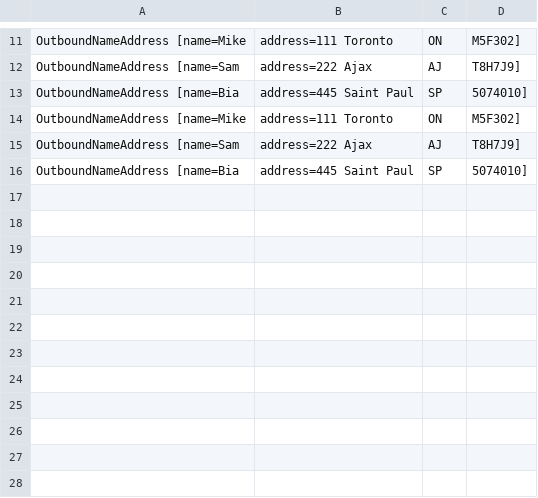
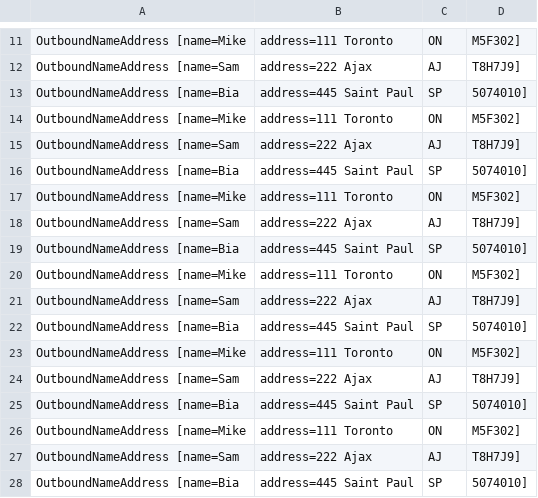
Before and after one commit to robertoreboucasdemelo/-camel-simple-rest-route, a CSV file: simple-rest-camel/src/data/output/outputFile.csv, drawn as a sheet; only a part is shown, gaps mark what is left out; the diff names each change by its address in the sheet, - before the commit and + after, or states it on an @@ line.

```diff
--- a/simple-rest-camel/src/data/output/outputFile.csv
+++ b/simple-rest-camel/src/data/output/outputFile.csv
+row 17: OutboundNameAddress [name=Mike | address=111 Toronto | ON | M5F302]
+row 18: OutboundNameAddress [name=Sam | address=222 Ajax | AJ | T8H7J9]
+row 19: OutboundNameAddress [name=Bia | address=445 Saint Paul | SP | 5074010]
+row 20: OutboundNameAddress [name=Mike | address=111 Toronto | ON | M5F302]
+row 21: OutboundNameAddress [name=Sam | address=222 Ajax | AJ | T8H7J9]
+row 22: OutboundNameAddress [name=Bia | address=445 Saint Paul | SP | 5074010]
+row 23: OutboundNameAddress [name=Mike | address=111 Toronto | ON | M5F302]
+row 24: OutboundNameAddress [name=Sam | address=222 Ajax | AJ | T8H7J9]
+row 25: OutboundNameAddress [name=Bia | address=445 Saint Paul | SP | 5074010]
+row 26: OutboundNameAddress [name=Mike | address=111 Toronto | ON | M5F302]
+row 27: OutboundNameAddress [name=Sam | address=222 Ajax | AJ | T8H7J9]
+row 28: OutboundNameAddress [name=Bia | address=445 Saint Paul | SP | 5074010]
```
Also changed, not shown: 4 other files.
